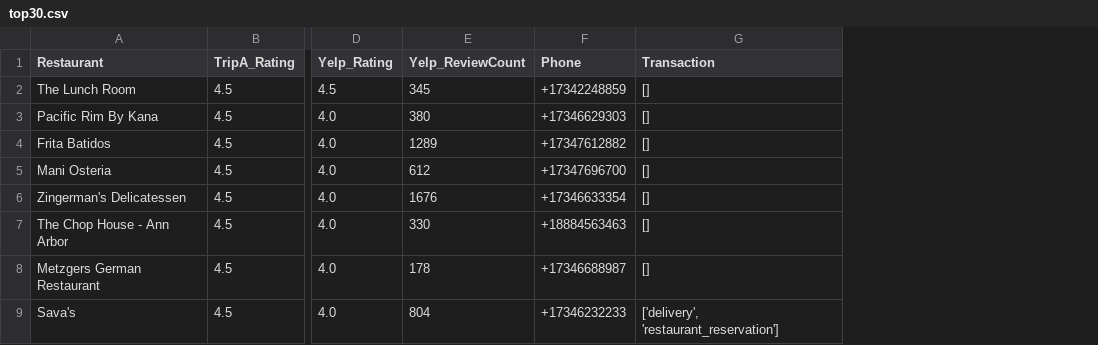
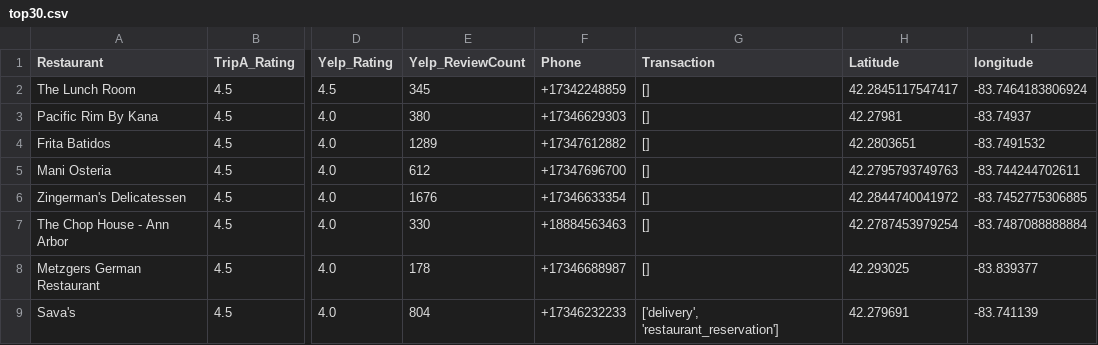
Before and after one commit to pansyjia/Programming-Final-Project, a CSV file: top30.csv, drawn as a sheet; only a part is shown, gaps mark what is left out; the diff names each change by its address in the sheet, - before the commit and + after, or states it on an @@ line.

```diff
--- a/top30.csv
+++ b/top30.csv
+column H (Latitude), rows 2-9: 42.2845117547417 | 42.27981 | 42.2803651 | 42.2795793749763 | 42.2844740041972 | 42.2787453979254 | 42.293025 | 42.279691
+column I (longitude), rows 2-9: -83.7464183806924 | -83.74937 | -83.7491532 | -83.744244702611 | -83.7452775306885 | -83.7487088888884 | -83.839377 | -83.741139
```
Also changed, not shown: 2 other files.
